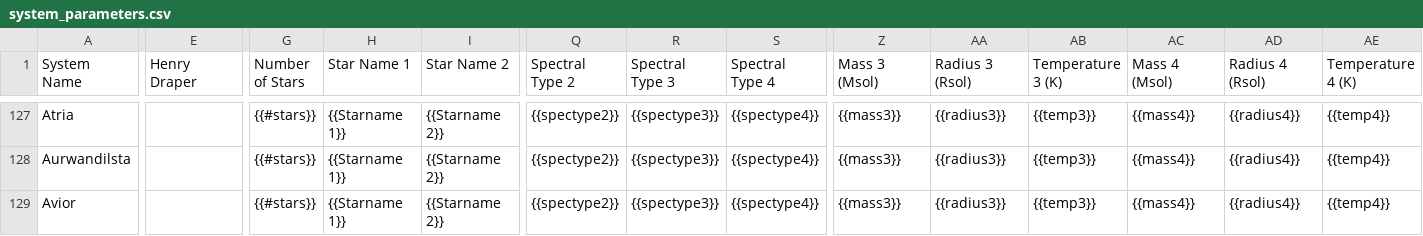
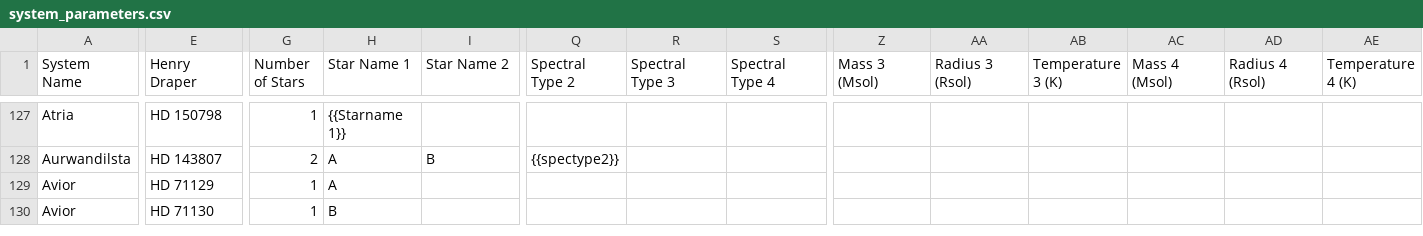
Before and after one commit to tcdoggett/gaia, a CSV file: src/planetary_system_data/system_parameters.csv, drawn as a sheet; only a part is shown, gaps mark what is left out; rows hold the shown columns only; the diff covers the shown part only; the diff names each change by its address in the sheet, - before the commit and + after, or states it on an @@ line.

```diff
--- a/src/planetary_system_data/system_parameters.csv
+++ b/src/planetary_system_data/system_parameters.csv
-E127 (Henry Draper): (empty)
+E127 (Henry Draper): HD 150798
-G127 (Number of Stars): {{#stars}}
+G127 (Number of Stars): 1
-I127 (Star Name 2): {{Starname 2}}
+I127 (Star Name 2): (empty)
-Q127 (Spectral Type 2): {{spectype2}}
+Q127 (Spectral Type 2): (empty)
-R127:R129 (Spectral Type 3): {{spectype3}}
+R127:R129 (Spectral Type 3): (empty)
-S127:S129 (Spectral Type 4): {{spectype4}}
+S127:S129 (Spectral Type 4): (empty)
-Z127:Z129 (Mass 3 (Msol)): {{mass3}}
+Z127:Z129 (Mass 3 (Msol)): (empty)
-AA127:AA129 (Radius 3 (Rsol)): {{radius3}}
+AA127:AA129 (Radius 3 (Rsol)): (empty)
-AB127:AB129 (Temperature 3 (K)): {{temp3}}
+AB127:AB129 (Temperature 3 (K)): (empty)
-AC127:AC129 (Mass 4 (Msol)): {{mass4}}
+AC127:AC129 (Mass 4 (Msol)): (empty)
-AD127:AD129 (Radius 4 (Rsol)): {{radius4}}
+AD127:AD129 (Radius 4 (Rsol)): (empty)
-AE127:AE129 (Temperature 4 (K)): {{temp4}}
+AE127:AE129 (Temperature 4 (K)): (empty)
-E128 (Henry Draper): (empty)
+E128 (Henry Draper): HD 143807
-G128 (Number of Stars): {{#stars}}
+G128 (Number of Stars): 2
-H128:H129 (Star Name 1): {{Starname 1}}
+H128:H129 (Star Name 1): A
-I128 (Star Name 2): {{Starname 2}}
+I128 (Star Name 2): B
-E129 (Henry Draper): (empty)
+E129 (Henry Draper): HD 71129
-G129 (Number of Stars): {{#stars}}
+G129 (Number of Stars): 1
-I129 (Star Name 2): {{Starname 2}}
+I129 (Star Name 2): (empty)
-Q129 (Spectral Type 2): {{spectype2}}
+Q129 (Spectral Type 2): (empty)
+row 130: Avior | HD 71130 | 1 | B
```
Also changed, not shown: 141 edited cells elsewhere in this file.
